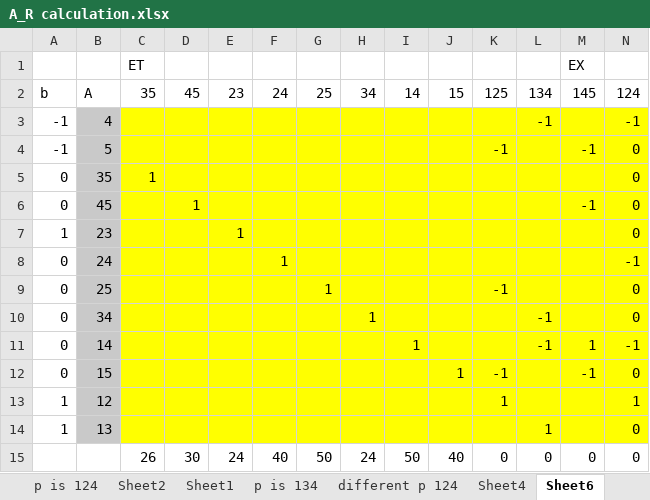
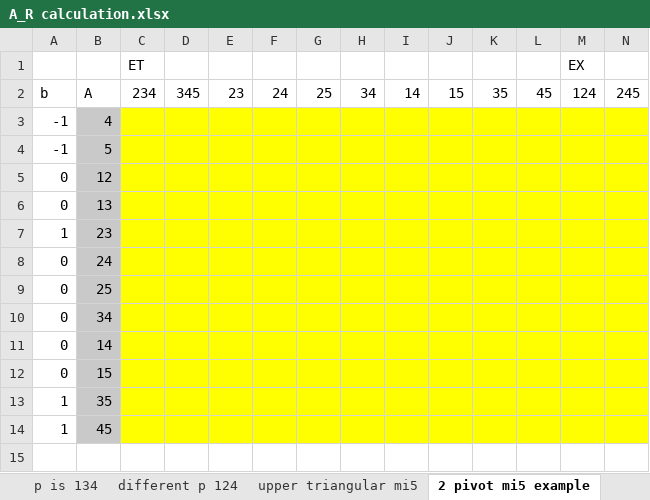
Before and after one commit to kqia040/MIformulation, an Excel workbook: NewVersionmay2017/A_R calculation.xlsx, sheet 2 pivot mi5 example, drawn as a sheet; only a part is shown; values as stored, in another font and other column widths than the file's, no borders; removed rows and columns are numbered as before the commit, all else as after; rows hold the shown columns only; the diff covers the shown part only; the diff names each change by its address in the sheet, - before the commit and + after, or states it on an @@ line.

```diff
--- a/NewVersionmay2017/A_R calculation.xlsx (sheet 2 pivot mi5 example)
+++ b/NewVersionmay2017/A_R calculation.xlsx (sheet 2 pivot mi5 example)
-sheet tab: Sheet4
+sheet tab: upper triangular mi5
-sheet tab: Sheet6
+sheet tab: 2 pivot mi5 example
-C2: 35
+C2: 234
-D2: 45
+D2: 345
-K2: 125
+K2: 35
-L2: 134
+L2: 45
-M2: 145
+M2: 124
-N2: 124
+N2: 245
-L3: -1
+L3: (empty)
-N3: -1
+N3: (empty)
-K4: -1
+K4: (empty)
-M4: -1
+M4: (empty)
-N4: 0
+N4: (empty)
-row 5: 0 | 35 | 1 |  |  |  |  |  |  |  |  |  |  | 0
-row 6: 0 | 45 |  | 1 |  |  |  |  |  |  |  |  | -1 | 0
+row 5: 0 | 12
+row 6: 0 | 13
-E7: 1
+E7: (empty)
-N7: 0
+N7: (empty)
-F8: 1
+F8: (empty)
-N8: -1
+N8: (empty)
-G9: 1
+G9: (empty)
-K9: -1
+K9: (empty)
-N9:N10: 0
+N9:N10: (empty)
-H10: 1
+H10: (empty)
-L10:L11: -1
+L10:L11: (empty)
-I11: 1
+I11: (empty)
-M11: 1
+M11: (empty)
-N11: -1
+N11: (empty)
-J12: 1
+J12: (empty)
-K12: -1
+K12: (empty)
-M12: -1
+M12: (empty)
-N12: 0
+N12: (empty)
-row 13: 1 | 12 |  |  |  |  |  |  |  |  | 1 |  |  | 1
-row 14: 1 | 13 |  |  |  |  |  |  |  |  |  | 1 |  | 0
-row 15:  |  | 26 | 30 | 24 | 40 | 50 | 24 | 50 | 40 | 0 | 0 | 0 | 0
+row 13: 1 | 35
+row 14: 1 | 45
```
Also changed, not shown: 3 edited cells elsewhere in this sheet, sheet Sheet5, 7 other files.
